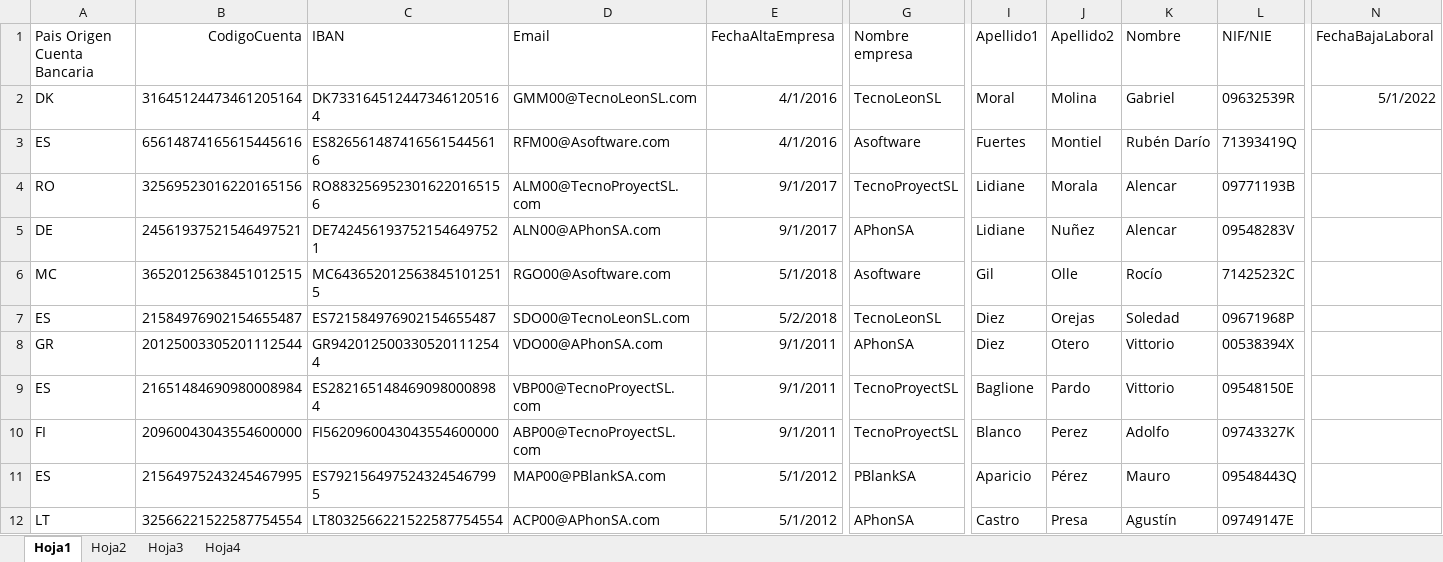
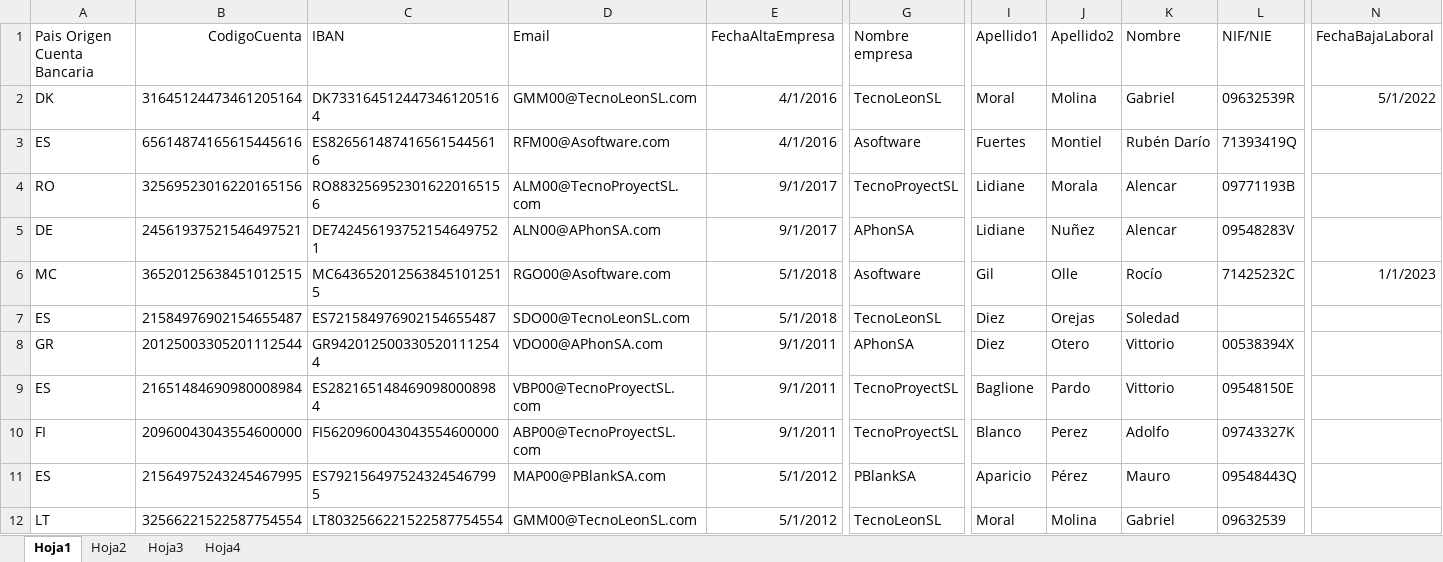
Before and after one commit to ValentinUnileon/Project_Payrolls, an Excel workbook: src/resources/SistemasInformacionII.xlsx, sheet Hoja1, drawn as a sheet; only a part is shown, gaps mark what is left out; values as stored, in another font and other column widths than the file's, no borders; the diff covers the shown part only; the diff names each change by its address in the sheet, - before the commit and + after, or states it on an @@ line.

```diff
--- a/src/resources/SistemasInformacionII.xlsx (sheet Hoja1)
+++ b/src/resources/SistemasInformacionII.xlsx (sheet Hoja1)
-N6 (FechaBajaLaboral): (empty)
+N6 (FechaBajaLaboral): 1/1/2023
-E7 (FechaAltaEmpresa): 5/2/2018
+E7 (FechaAltaEmpresa): 5/1/2018
-L7 (NIF/NIE): 09671968P
+L7 (NIF/NIE): (empty)
-D12 (Email): ACP00@APhonSA.com
+D12 (Email): GMM00@TecnoLeonSL.com
-G12 (Nombre empresa): APhonSA
+G12 (Nombre empresa): TecnoLeonSL
-I12 (Apellido1): Castro
+I12 (Apellido1): Moral
-J12 (Apellido2): Presa
+J12 (Apellido2): Molina
-K12 (Nombre): Agustín
+K12 (Nombre): Gabriel
-L12 (NIF/NIE): 09749147E
+L12 (NIF/NIE): 09632539
```
Also changed, not shown: 23 edited cells elsewhere in this sheet, sheet Hoja4, sheet Hoja2, build/classes/resources/SistemasInformacionII.xlsx, 18 other files.
